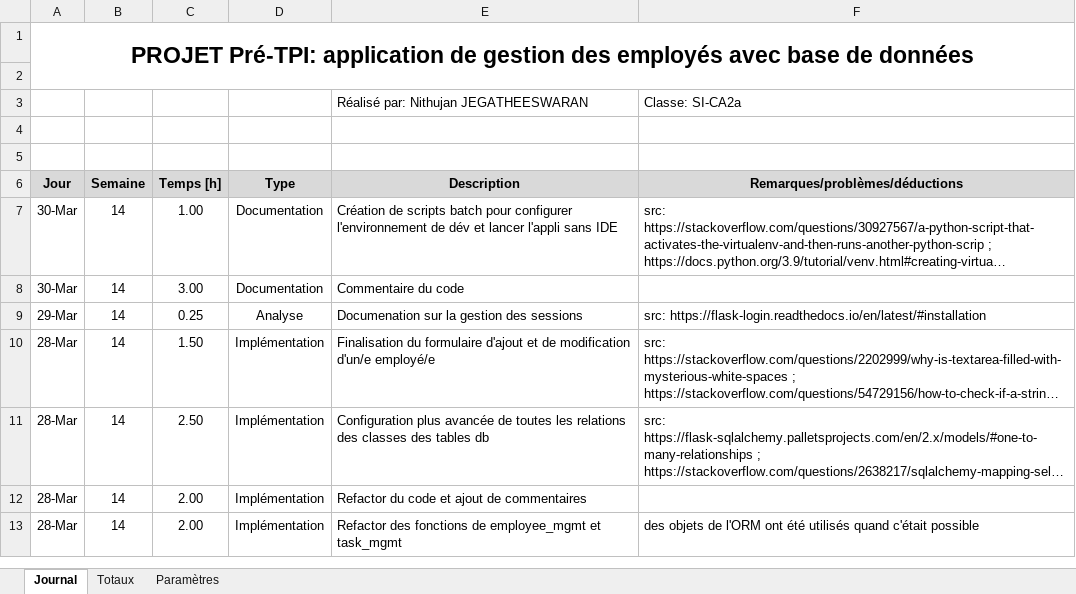
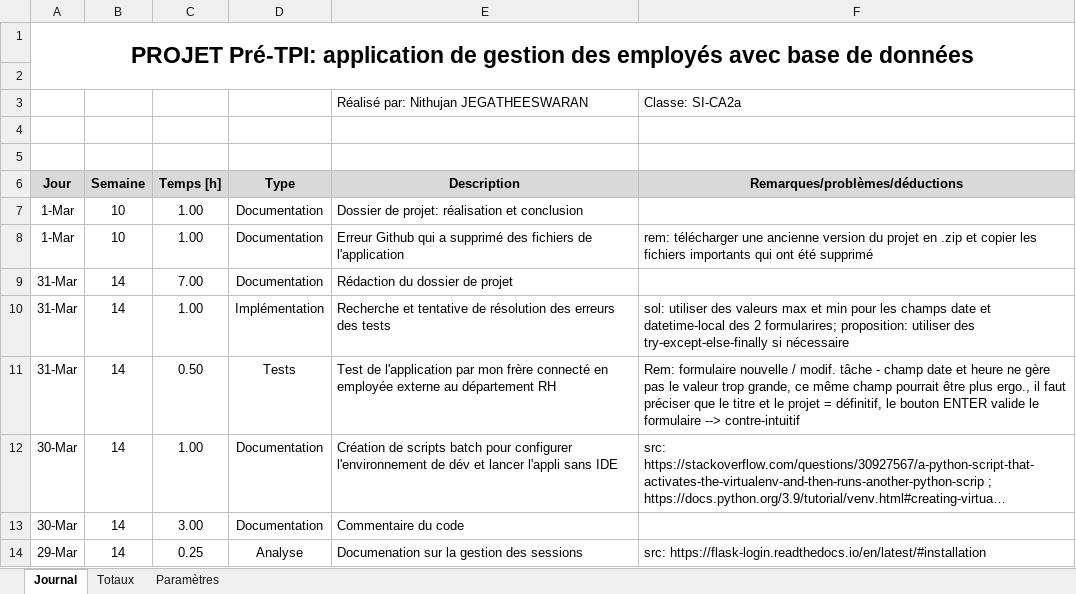
Before and after one commit to J-Nithujan/employee_mgmt_app, an Excel workbook: documentation/JdT-Nithujan_Jegatheeswaran.xlsm, sheet Journal, drawn as a sheet; only a part is shown; the shorter side is filled out with more unchanged rows; long unchanged cells end in …; values as stored, in another font and other column widths than the file's, no borders; charts and pictures not drawn; the diff names each change by its address in the sheet, - before the commit and + after, or states it on an @@ line.

```diff
--- a/documentation/JdT-Nithujan_Jegatheeswaran.xlsm (sheet Journal)
+++ b/documentation/JdT-Nithujan_Jegatheeswaran.xlsm (sheet Journal)
+row 7: 1-Mar | 10 | 1.00 | Documentation | Dossier de projet: réalisation et conclusion
+row 8: 1-Mar | 10 | 1.00 | Documentation | Erreur Github qui a supprimé des fichiers de l'application | rem: télécharger une ancienne version du projet en .zip et copier les fichiers importants qui ont été supprimé
+row 9: 31-Mar | 14 | 7.00 | Documentation | Rédaction du dossier de projet
+row 10: 31-Mar | 14 | 1.00 | Implémentation | Recherche et tentative de résolution des erreurs des tests | sol: utiliser des valeurs max et min pour les champs date et datetime-local des 2 formularires; proposition: utiliser des try-except-else-finally si nécessaire
+row 11: 31-Mar | 14 | 0.50 | Tests | Test de l'application par mon frère connecté en employée externe au département RH | Rem: formulaire nouvelle / modif. tâche - champ date et heure ne gère pas le valeur trop grande, ce même champ pourrait être plus ergo., il faut préciser que le titre et le projet = définitif, le bouton ENTER valide le formulaire --> contre-intuitif
```
Also changed, not shown: charts or pictures, 24 other files.
